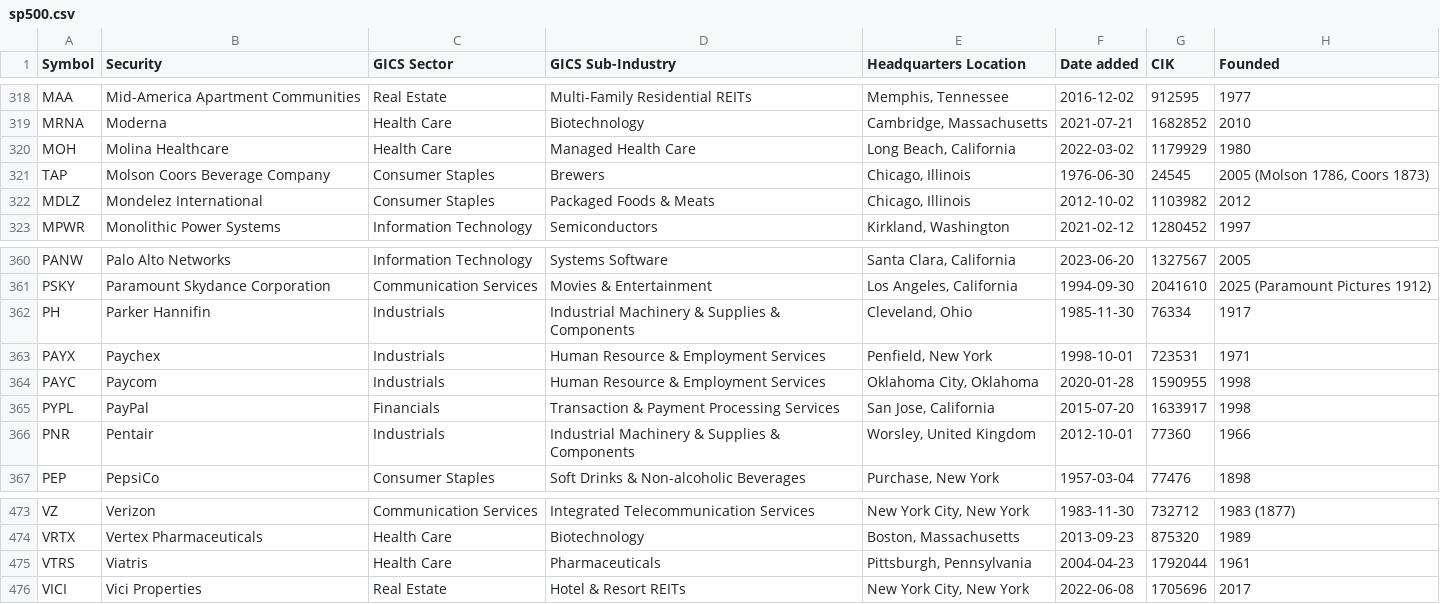
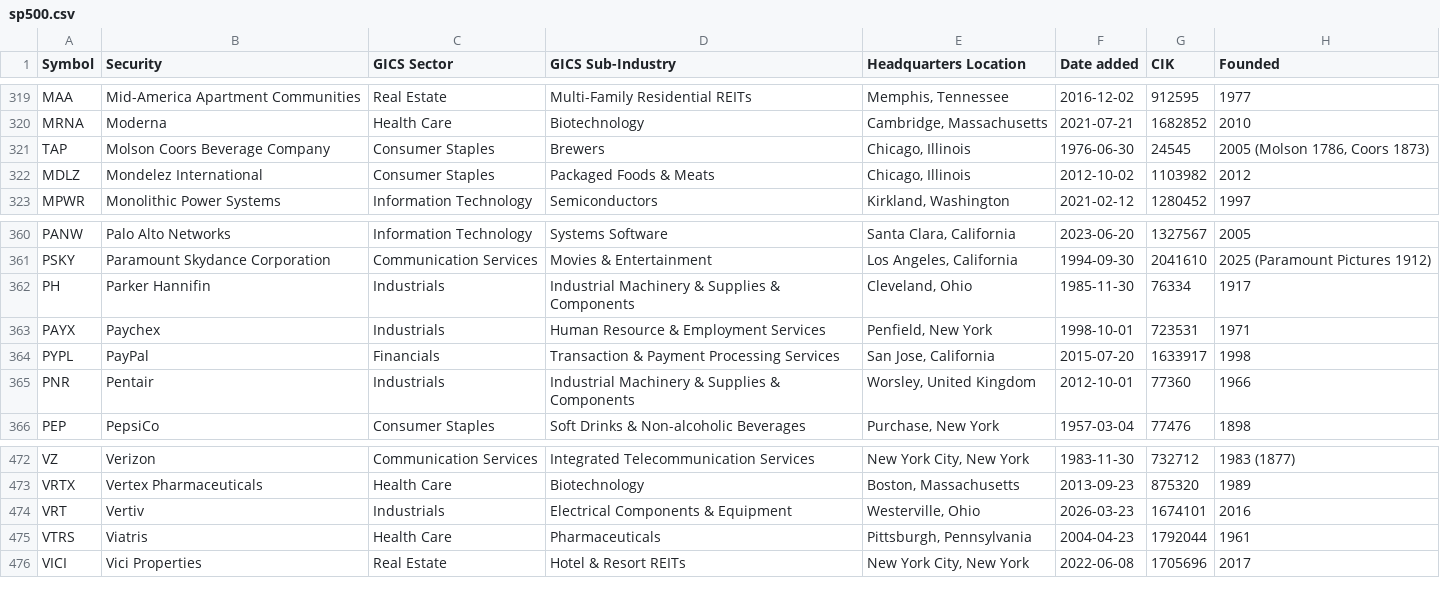
Before and after one commit to cjtexas/sp500companies, a CSV file: data/sp500.csv, drawn as a sheet; only a part is shown, gaps mark what is left out; removed rows and columns are numbered as before the commit, all else as after; the diff covers the shown part only; the diff names each change by its address in the sheet, - before the commit and + after, or states it on an @@ line.

```diff
--- a/data/sp500.csv
+++ b/data/sp500.csv
-row 320: MOH | Molina Healthcare | Health Care | Managed Health Care | Long Beach, California | 2022-03-02 | 1179929 | 1980
-row 364: PAYC | Paycom | Industrials | Human Resource & Employment Services | Oklahoma City, Oklahoma | 2020-01-28 | 1590955 | 1998
+row 474: VRT | Vertiv | Industrials | Electrical Components & Equipment | Westerville, Ohio | 2026-03-23 | 1674101 | 2016
```
Also changed, not shown: 3 added rows and 2 removed rows elsewhere in this file.
